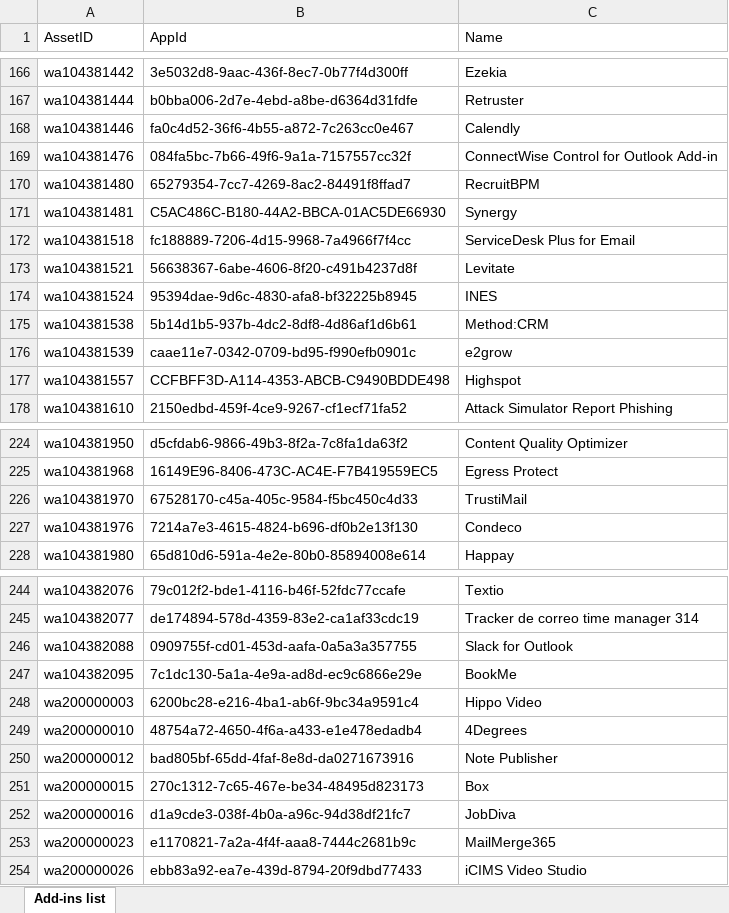
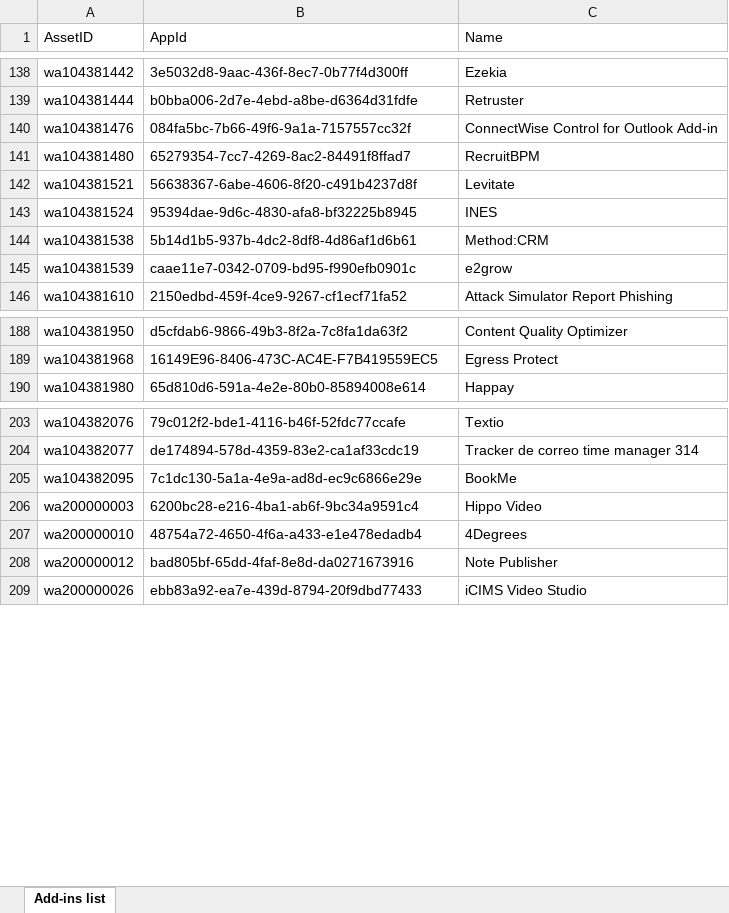
Before and after one commit to OfficeDev/office-js, an Excel workbook: add-in-ids/add-ins-using-exchange-tokens.xlsx, sheet Add-ins list, drawn as a sheet; only a part is shown, gaps mark what is left out; values as stored, in another font and other column widths than the file's, no cell formats; table styles not drawn; the diff covers the shown part only; the diff names each change by its address in the sheet, - before the commit and + after, or states it on an @@ line.

```diff
--- a/add-in-ids/add-ins-using-exchange-tokens.xlsx (sheet Add-ins list)
+++ b/add-in-ids/add-ins-using-exchange-tokens.xlsx (sheet Add-ins list)
-row 168: wa104381446 | fa0c4d52-36f6-4b55-a872-7c263cc0e467 | Calendly
-row 171: wa104381481 | C5AC486C-B180-44A2-BBCA-01AC5DE66930 | Synergy
-row 172: wa104381518 | fc188889-7206-4d15-9968-7a4966f7f4cc | ServiceDesk Plus for Email
-row 177: wa104381557 | CCFBFF3D-A114-4353-ABCB-C9490BDDE498 | Highspot
-row 226: wa104381970 | 67528170-c45a-405c-9584-f5bc450c4d33 | TrustiMail
-row 227: wa104381976 | 7214a7e3-4615-4824-b696-df0b2e13f130 | Condeco
-row 246: wa104382088 | 0909755f-cd01-453d-aafa-0a5a3a357755 | Slack for Outlook
-row 251: wa200000015 | 270c1312-7c65-467e-be34-48495d823173 | Box
-row 252: wa200000016 | d1a9cde3-038f-4b0a-a96c-94d38df21fc7 | JobDiva
-row 253: wa200000023 | e1170821-7a2a-4f4f-aaa8-7444c2681b9c | MailMerge365
```
Also changed, not shown: 73 removed rows elsewhere in this sheet, cell formats, 2 other files.
